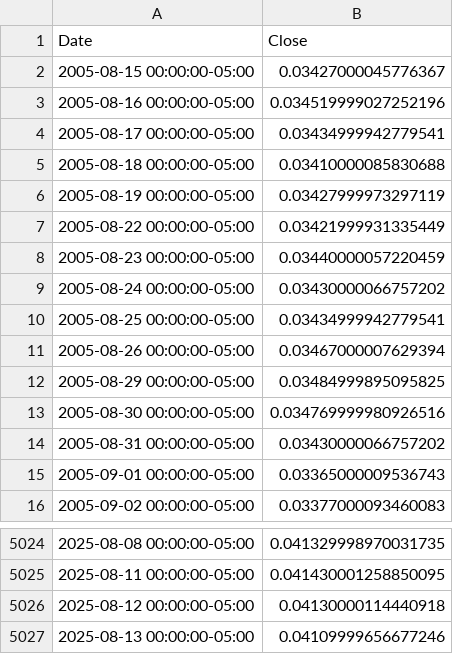
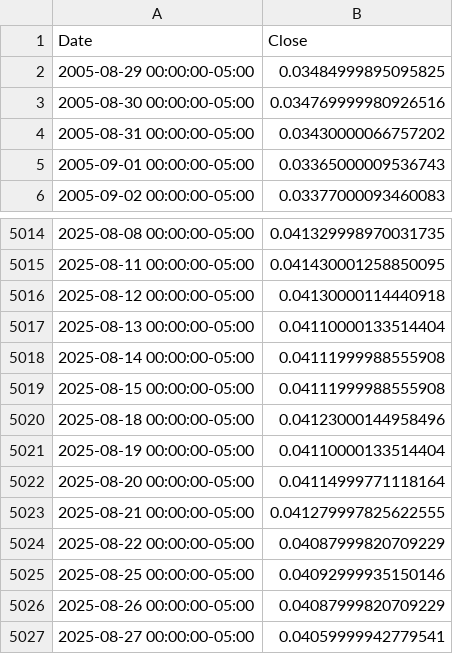
Before and after one commit to solerem/ETFs, a CSV file: data_dir/rf_rate.csv, drawn as a sheet; only a part is shown, gaps mark what is left out.

```diff
--- a/data_dir/rf_rate.csv
+++ b/data_dir/rf_rate.csv
@@ -1,12 +1,2 @@
 Date,Close
-2005-08-15 00:00:00-05:00,0.03427000045776367
-2005-08-16 00:00:00-05:00,0.034519999027252196
-2005-08-17 00:00:00-05:00,0.03434999942779541
-2005-08-18 00:00:00-05:00,0.03410000085830688
-2005-08-19 00:00:00-05:00,0.03427999973297119
-2005-08-22 00:00:00-05:00,0.03421999931335449
-2005-08-23 00:00:00-05:00,0.03440000057220459
-2005-08-24 00:00:00-05:00,0.03430000066757202
-2005-08-25 00:00:00-05:00,0.03434999942779541
-2005-08-26 00:00:00-05:00,0.03467000007629394
 2005-08-29 00:00:00-05:00,0.03484999895095825
@@ -5026,2 +5016,12 @@ Date,Close
 2025-08-12 00:00:00-05:00,0.04130000114440918
-2025-08-13 00:00:00-05:00,0.04109999656677246
+2025-08-13 00:00:00-05:00,0.04110000133514404
+2025-08-14 00:00:00-05:00,0.04111999988555908
+2025-08-15 00:00:00-05:00,0.04111999988555908
+2025-08-18 00:00:00-05:00,0.04123000144958496
+2025-08-19 00:00:00-05:00,0.04110000133514404
+2025-08-20 00:00:00-05:00,0.04114999771118164
+2025-08-21 00:00:00-05:00,0.041279997825622555
+2025-08-22 00:00:00-05:00,0.04087999820709229
+2025-08-25 00:00:00-05:00,0.04092999935150146
+2025-08-26 00:00:00-05:00,0.04087999820709229
+2025-08-27 00:00:00-05:00,0.04059999942779541
```
Also changed, not shown: data_dir/currency_USD.csv, data_dir/exposure.csv, 7 other files.
